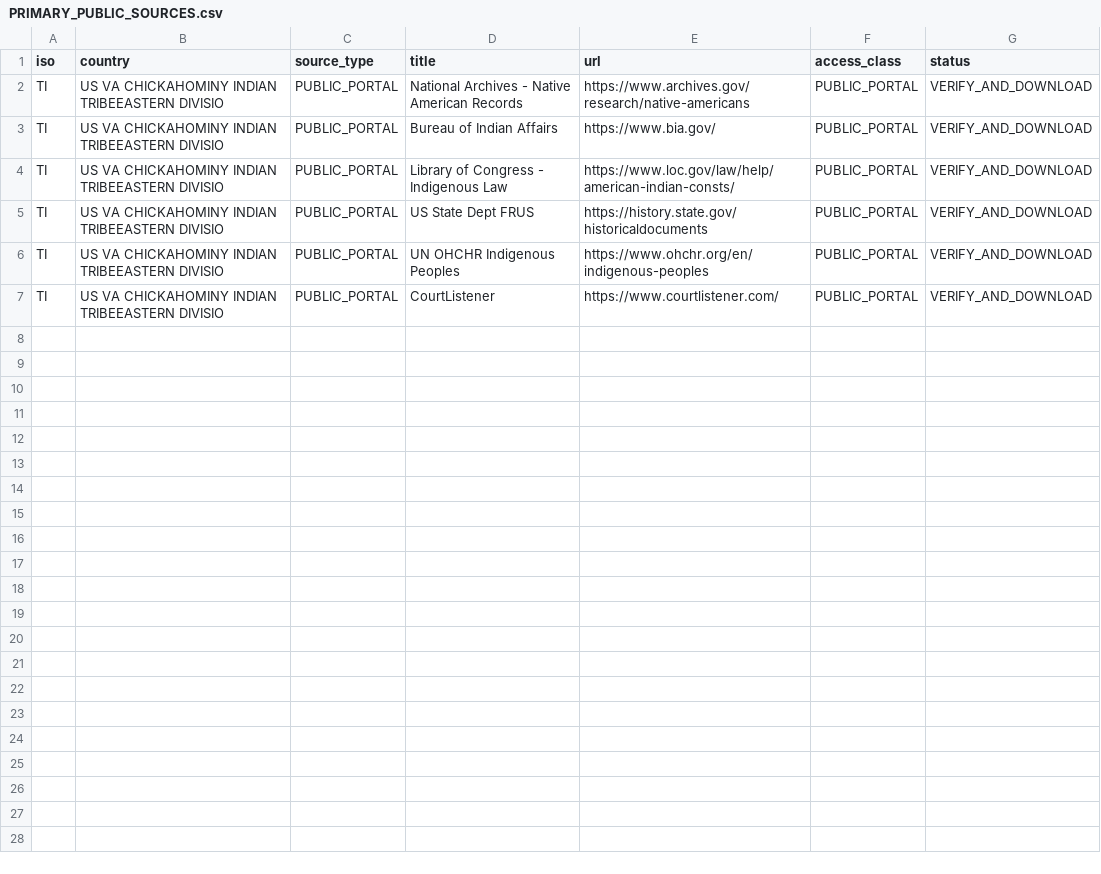
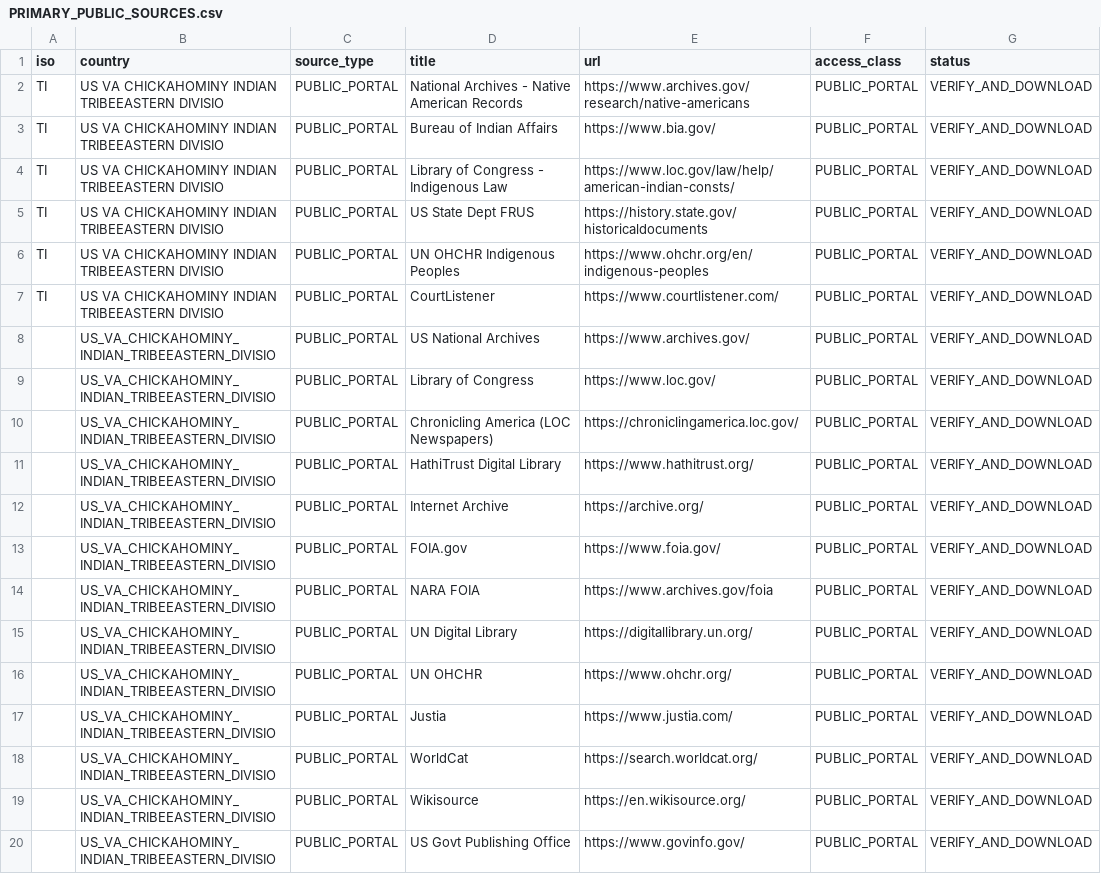
Before and after one commit to GlobalRestitutionAlliance/turtle-island-us-va-chickahominy-indian-tribeeastern-divisio-master-litigation, a CSV file: 03_Evidentiary_Exhibits/PRIMARY_PUBLIC_SOURCES.csv, drawn as a sheet.

Commit message:
Expand primary public source registries (Batch 2)

```diff
--- a/03_Evidentiary_Exhibits/PRIMARY_PUBLIC_SOURCES.csv
+++ b/03_Evidentiary_Exhibits/PRIMARY_PUBLIC_SOURCES.csv
@@ -7 +7,14 @@ TI,US VA CHICKAHOMINY INDIAN TRIBEEASTERN DIVISIO,PUBLIC_PORTAL,UN OHCHR Indigen
 TI,US VA CHICKAHOMINY INDIAN TRIBEEASTERN DIVISIO,PUBLIC_PORTAL,CourtListener,https://www.courtlistener.com/,PUBLIC_PORTAL,VERIFY_AND_DOWNLOAD
+,US_VA_CHICKAHOMINY_INDIAN_TRIBEEASTERN_DIVISIO,PUBLIC_PORTAL,US National Archives,https://www.archives.gov/,PUBLIC_PORTAL,VERIFY_AND_DOWNLOAD
+,US_VA_CHICKAHOMINY_INDIAN_TRIBEEASTERN_DIVISIO,PUBLIC_PORTAL,Library of Congress,https://www.loc.gov/,PUBLIC_PORTAL,VERIFY_AND_DOWNLOAD
+,US_VA_CHICKAHOMINY_INDIAN_TRIBEEASTERN_DIVISIO,PUBLIC_PORTAL,Chronicling America (LOC Newspapers),https://chroniclingamerica.loc.gov/,PUBLIC_PORTAL,VERIFY_AND_DOWNLOAD
+,US_VA_CHICKAHOMINY_INDIAN_TRIBEEASTERN_DIVISIO,PUBLIC_PORTAL,HathiTrust Digital Library,https://www.hathitrust.org/,PUBLIC_PORTAL,VERIFY_AND_DOWNLOAD
+,US_VA_CHICKAHOMINY_INDIAN_TRIBEEASTERN_DIVISIO,PUBLIC_PORTAL,Internet Archive,https://archive.org/,PUBLIC_PORTAL,VERIFY_AND_DOWNLOAD
+,US_VA_CHICKAHOMINY_INDIAN_TRIBEEASTERN_DIVISIO,PUBLIC_PORTAL,FOIA.gov,https://www.foia.gov/,PUBLIC_PORTAL,VERIFY_AND_DOWNLOAD
+,US_VA_CHICKAHOMINY_INDIAN_TRIBEEASTERN_DIVISIO,PUBLIC_PORTAL,NARA FOIA,https://www.archives.gov/foia,PUBLIC_PORTAL,VERIFY_AND_DOWNLOAD
+,US_VA_CHICKAHOMINY_INDIAN_TRIBEEASTERN_DIVISIO,PUBLIC_PORTAL,UN Digital Library,https://digitallibrary.un.org/,PUBLIC_PORTAL,VERIFY_AND_DOWNLOAD
+,US_VA_CHICKAHOMINY_INDIAN_TRIBEEASTERN_DIVISIO,PUBLIC_PORTAL,UN OHCHR,https://www.ohchr.org/,PUBLIC_PORTAL,VERIFY_AND_DOWNLOAD
+,US_VA_CHICKAHOMINY_INDIAN_TRIBEEASTERN_DIVISIO,PUBLIC_PORTAL,Justia,https://www.justia.com/,PUBLIC_PORTAL,VERIFY_AND_DOWNLOAD
+,US_VA_CHICKAHOMINY_INDIAN_TRIBEEASTERN_DIVISIO,PUBLIC_PORTAL,WorldCat,https://search.worldcat.org/,PUBLIC_PORTAL,VERIFY_AND_DOWNLOAD
+,US_VA_CHICKAHOMINY_INDIAN_TRIBEEASTERN_DIVISIO,PUBLIC_PORTAL,Wikisource,https://en.wikisource.org/,PUBLIC_PORTAL,VERIFY_AND_DOWNLOAD
+,US_VA_CHICKAHOMINY_INDIAN_TRIBEEASTERN_DIVISIO,PUBLIC_PORTAL,US Govt Publishing Office,https://www.govinfo.gov/,PUBLIC_PORTAL,VERIFY_AND_DOWNLOAD
```
Also changed, not shown: 2 other files.
